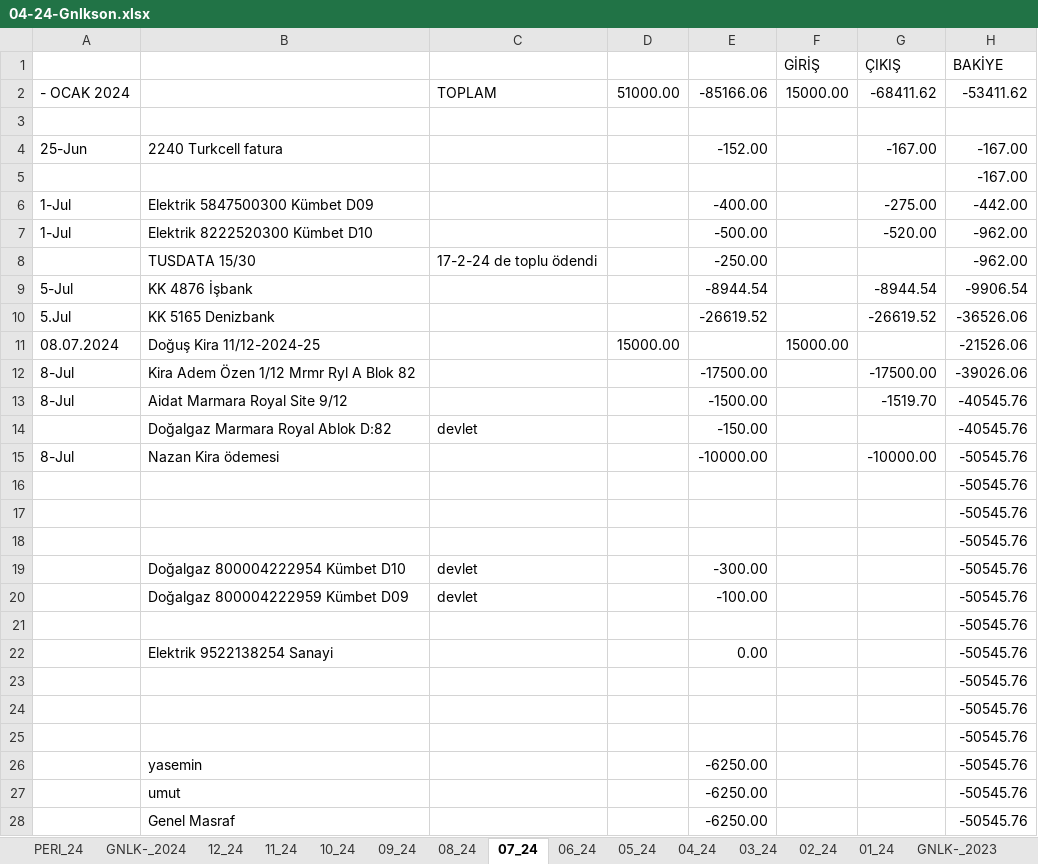
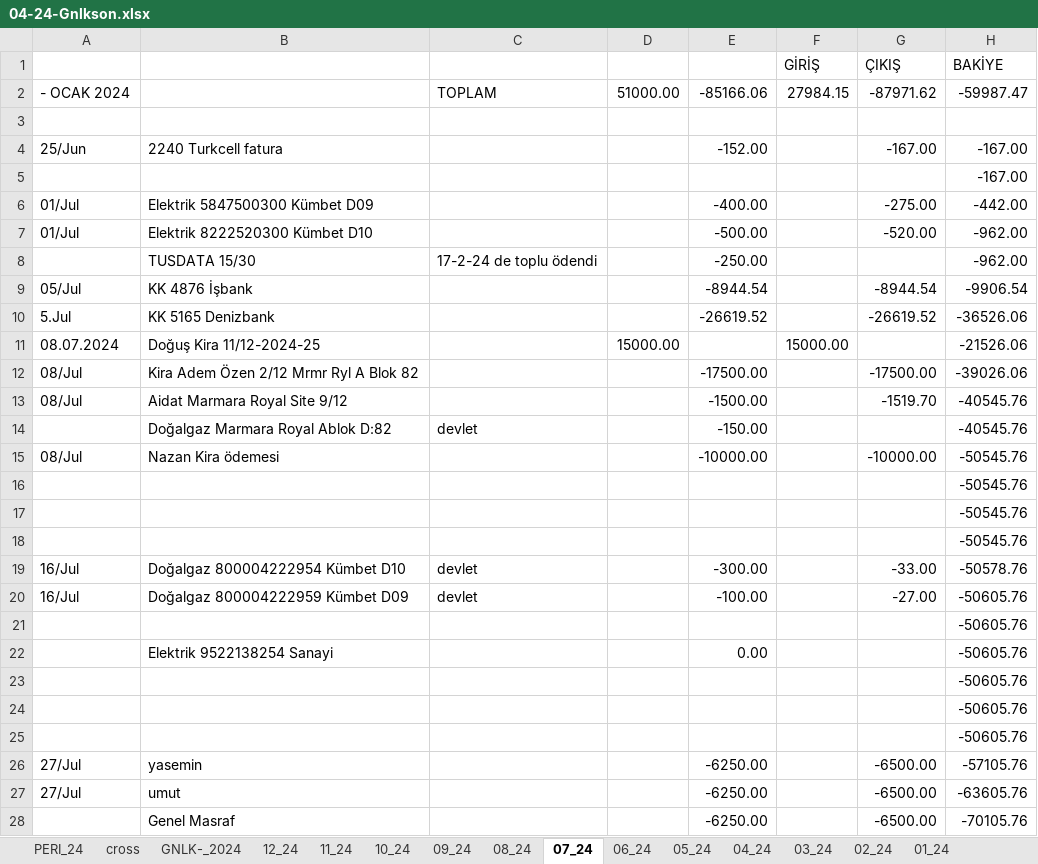
Before and after one commit to roboturx/tdy, an Excel workbook: 04-24-Gnlkson.xlsx, sheet 07_24, drawn as a sheet; only a part is shown; values as stored, in another font and other column widths than the file's, no cell formats; removed rows and columns are numbered as before the commit, all else as after; the diff covers the shown part only; the diff names each change by its address in the sheet, - before the commit and + after, or states it on an @@ line.

```diff
--- a/04-24-Gnlkson.xlsx (sheet 07_24)
+++ b/04-24-Gnlkson.xlsx (sheet 07_24)
+sheet tab: cross
-F2 (GİRİŞ): 15000.00
+F2 (GİRİŞ): 27984.15
-G2 (ÇIKIŞ): -68411.62
+G2 (ÇIKIŞ): -87971.62
-H2 (BAKİYE): -53411.62
+H2 (BAKİYE): -59987.47
-A4: 25-Jun
+A4: 25/Jun
-A6:A7: 1-Jul
+A6:A7: 01/Jul
-A9: 5-Jul
+A9: 05/Jul
-A12:A13: 8-Jul
+A12:A13: 08/Jul
-B12: Kira Adem Özen 1/12 Mrmr Ryl A Blok 82
+B12: Kira Adem Özen 2/12 Mrmr Ryl A Blok 82
-A15: 8-Jul
+A15: 08/Jul
-A19:A20: (empty)
+A19:A20: 16/Jul
-G19 (ÇIKIŞ): (empty)
+G19 (ÇIKIŞ): -33.00
-H19 (BAKİYE): -50545.76
+H19 (BAKİYE): -50578.76
-G20 (ÇIKIŞ): (empty)
+G20 (ÇIKIŞ): -27.00
-H20:H25 (BAKİYE): -50545.76
+H20:H25 (BAKİYE): -50605.76
-row 26:  | yasemin |  |  | -6250.00 |  |  | -50545.76
-row 27:  | umut |  |  | -6250.00 |  |  | -50545.76
-row 28:  | Genel Masraf |  |  | -6250.00 |  |  | -50545.76
+row 26: 27/Jul | yasemin |  |  | -6250.00 |  | -6500.00 | -57105.76
+row 27: 27/Jul | umut |  |  | -6250.00 |  | -6500.00 | -63605.76
+row 28:  | Genel Masraf |  |  | -6250.00 |  | -6500.00 | -70105.76
```
Also changed, not shown: 40 edited cells elsewhere in this sheet, sheet 08_24, sheet 09_24, sheet PERI_24, sheet GNLK-_2024, sheet 10_24, sheet 12_24, 5 more sheets, cell formats, formulas that keep their value, 05-24-YTRMson.xlsx, 41 other files.
